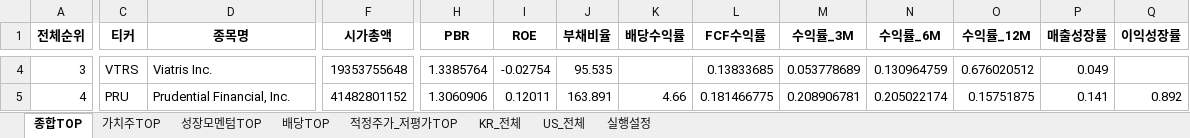
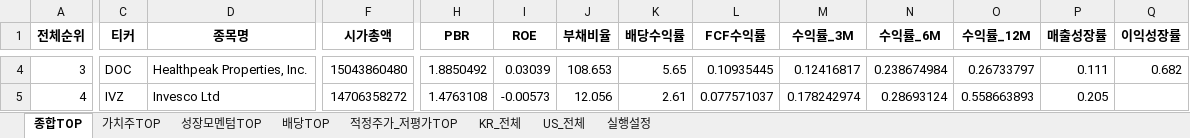
Before and after one commit to cskono1csm/stock-scanner, an Excel workbook: docs/reports/latest.xlsx, sheet 종합TOP, drawn as a sheet; only a part is shown, gaps mark what is left out; values as stored, in another font and other column widths than the file's, no borders; the diff covers the shown part only; the diff names each change by its address in the sheet, - before the commit and + after, or states it on an @@ line.

```diff
--- a/docs/reports/latest.xlsx (sheet 종합TOP)
+++ b/docs/reports/latest.xlsx (sheet 종합TOP)
-C4 (티커): VTRS
+C4 (티커): DOC
-D4 (종목명): Viatris Inc.
+D4 (종목명): Healthpeak Properties, Inc.
-F4 (시가총액): 19353755648
+F4 (시가총액): 15043860480
-H4 (PBR): 1.3385764
+H4 (PBR): 1.8850492
-I4 (ROE): -0.02754
+I4 (ROE): 0.03039
-J4 (부채비율): 95.535
+J4 (부채비율): 108.653
-K4 (배당수익률): (empty)
+K4 (배당수익률): 5.65
-L4 (FCF수익률): 0.13833685
+L4 (FCF수익률): 0.10935445
-M4 (수익률_3M): 0.053778689
+M4 (수익률_3M): 0.12416817
-N4 (수익률_6M): 0.130964759
+N4 (수익률_6M): 0.238674984
-O4 (수익률_12M): 0.676020512
+O4 (수익률_12M): 0.26733797
-P4 (매출성장률): 0.049
+P4 (매출성장률): 0.111
-Q4 (이익성장률): (empty)
+Q4 (이익성장률): 0.682
-C5 (티커): PRU
+C5 (티커): IVZ
-D5 (종목명): Prudential Financial, Inc.
+D5 (종목명): Invesco Ltd
-F5 (시가총액): 41482801152
+F5 (시가총액): 14706358272
-H5 (PBR): 1.3060906
+H5 (PBR): 1.4763108
-I5 (ROE): 0.12011
+I5 (ROE): -0.00573
-J5 (부채비율): 163.891
+J5 (부채비율): 12.056
-K5 (배당수익률): 4.66
+K5 (배당수익률): 2.61
-L5 (FCF수익률): 0.181466775
+L5 (FCF수익률): 0.077571037
-M5 (수익률_3M): 0.208906781
+M5 (수익률_3M): 0.178242974
-N5 (수익률_6M): 0.205022174
+N5 (수익률_6M): 0.28693124
-O5 (수익률_12M): 0.15751875
+O5 (수익률_12M): 0.558663893
-P5 (매출성장률): 0.141
+P5 (매출성장률): 0.205
-Q5 (이익성장률): 0.892
+Q5 (이익성장률): (empty)
```
Also changed, not shown: 1937 edited cells elsewhere in this sheet, sheet US_전체, sheet KR_전체, sheet 적정주가_저평가TOP, sheet 가치주TOP, sheet 배당TOP, sheet 성장모멘텀TOP, 1 more sheet, 1 other file.
